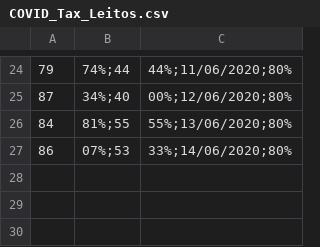
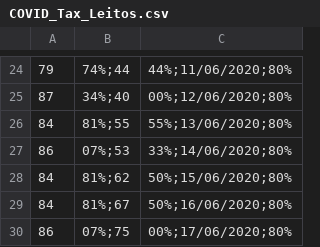
Before and after one commit to evertonenrico/covid-sor, a CSV file: COVID_Tax_Leitos.csv, drawn as a sheet; only a part is shown, gaps mark what is left out; the diff names each change by its address in the sheet, - before the commit and + after, or states it on an @@ line.

Commit message:
Update COVID_Tax_Leitos.csv

```diff
--- a/COVID_Tax_Leitos.csv
+++ b/COVID_Tax_Leitos.csv
+row 28: 84 | 81%;62 | 50%;15/06/2020;80%
+row 29: 84 | 81%;67 | 50%;16/06/2020;80%
+row 30: 86 | 07%;75 | 00%;17/06/2020;80%
```
